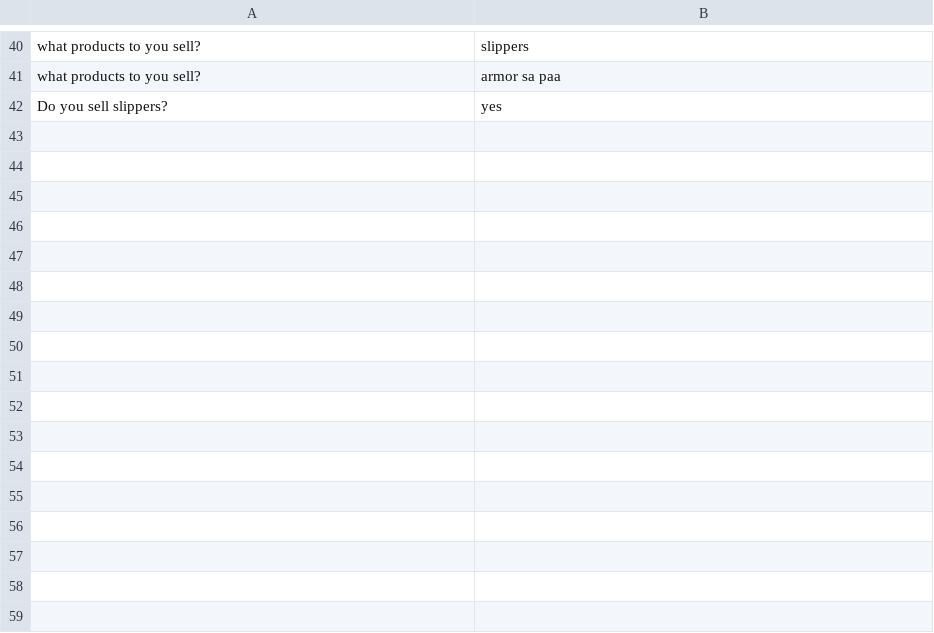
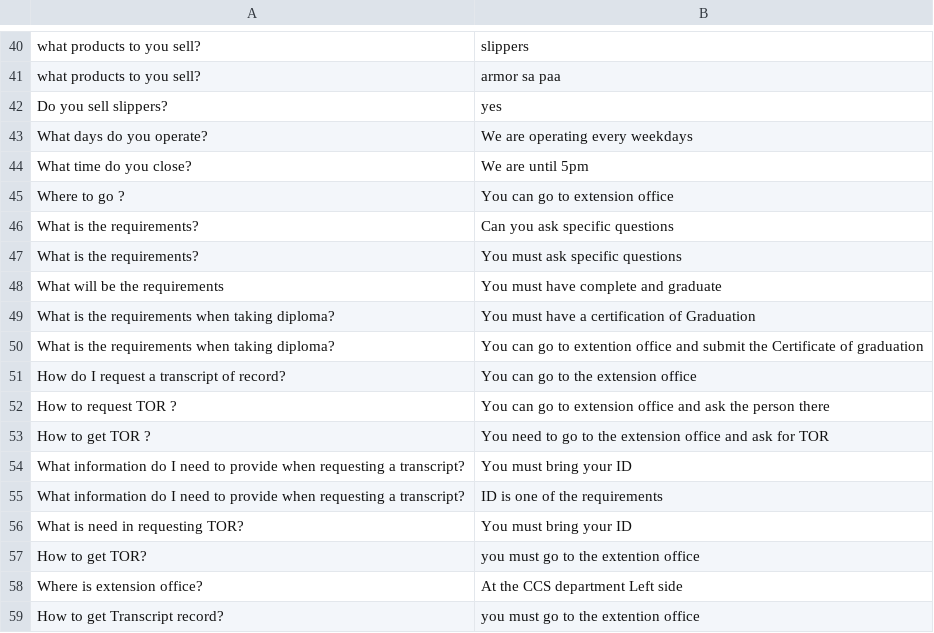
Before and after one commit to thebadsektor/smp3c-g4-chatbot, a CSV file: data/dataset.csv, drawn as a sheet; only a part is shown, gaps mark what is left out; the diff names each change by its address in the sheet, - before the commit and + after, or states it on an @@ line.

```diff
--- a/data/dataset.csv
+++ b/data/dataset.csv
+row 43: What days do you operate? | We are operating every weekdays
+row 44: What time do you close? | We are until 5pm
+row 45: Where to go ? | You can go to extension office
+row 46: What is the requirements? | Can you ask specific questions
+row 47: What is the requirements? | You must ask specific questions
+row 48: What will be the requirements | You must have complete and graduate
+row 49: What is the requirements when taking diploma? | You must have a certification of Graduation
+row 50: What is the requirements when taking diploma? | You can go to extention office and submit the Certificate of graduation
+row 51: How do I request a transcript of record? | You can go to the extension office
+row 52: How to request TOR ? | You can go to extension office and ask the person there
+row 53: How to get TOR ? | You need to go to the extension office and ask for TOR
+row 54: What information do I need to provide when requesting a transcript? | You must bring your ID
+row 55: What information do I need to provide when requesting a transcript? | ID is one of the requirements
+row 56: What is need in requesting TOR? | You must bring your ID
+row 57: How to get TOR? | you must go to the extention office
+row 58: Where is extension office? | At the CCS department Left side
+row 59: How to get Transcript record? | you must go to the extention office
```
Also changed, not shown: BotLog.csv, 1 other file.
